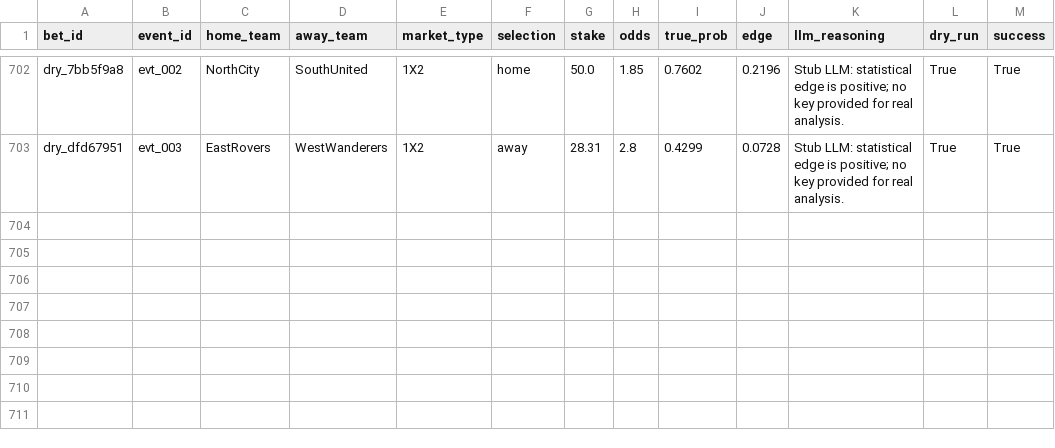
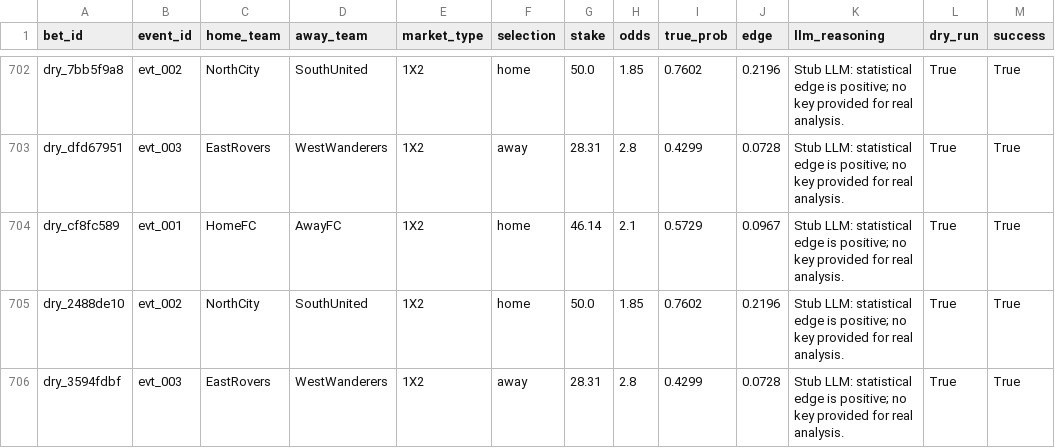
Before and after one commit to dukemawex/Testbett, a CSV file: data/runs.csv, drawn as a sheet; only a part is shown, gaps mark what is left out.

```diff
--- a/data/runs.csv
+++ b/data/runs.csv
@@ -703 +703,4 @@ dry_7bb5f9a8,evt_002,NorthCity,SouthUnited,1X2,home,50.0,1.85,0.7602,0.2196,Stub
 dry_dfd67951,evt_003,EastRovers,WestWanderers,1X2,away,28.31,2.8,0.4299,0.0728,Stub LLM: statistical edge is positive; no key provided for real analysis.,True,True
+dry_cf8fc589,evt_001,HomeFC,AwayFC,1X2,home,46.14,2.1,0.5729,0.0967,Stub LLM: statistical edge is positive; no key provided for real analysis.,True,True
+dry_2488de10,evt_002,NorthCity,SouthUnited,1X2,home,50.0,1.85,0.7602,0.2196,Stub LLM: statistical edge is positive; no key provided for real analysis.,True,True
+dry_3594fdbf,evt_003,EastRovers,WestWanderers,1X2,away,28.31,2.8,0.4299,0.0728,Stub LLM: statistical edge is positive; no key provided for real analysis.,True,True
```
